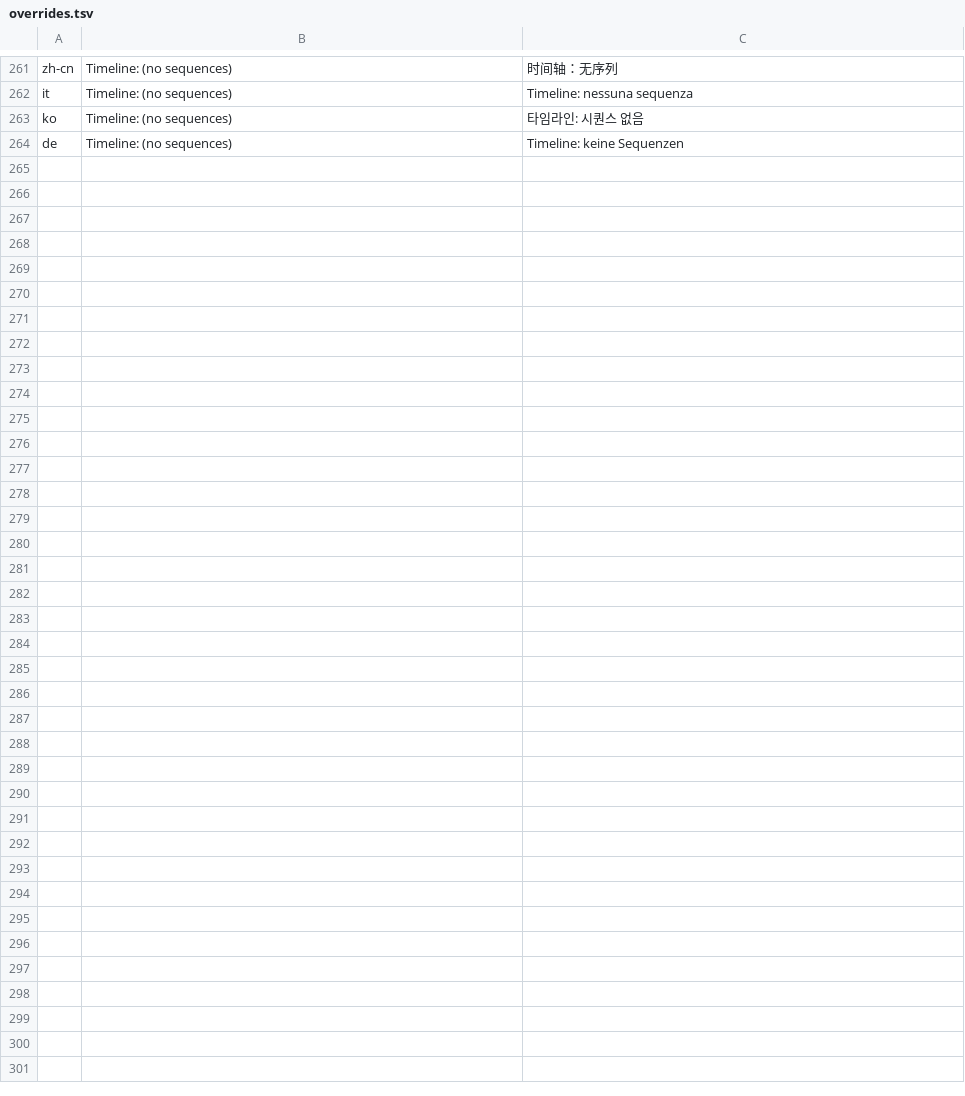
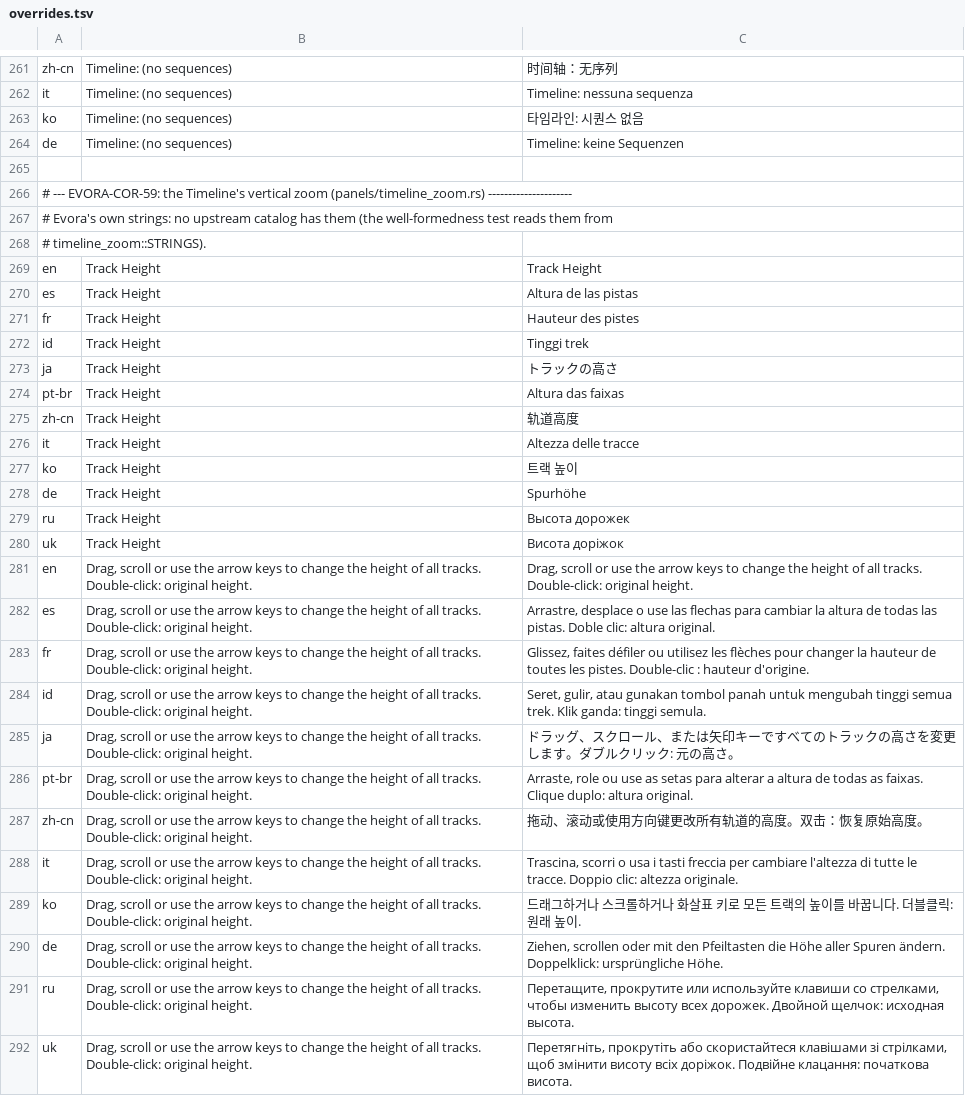
Before and after one commit to tazerty/evofilm, a TSV file: crates/ui-egui/src/i18n/overrides.tsv, drawn as a sheet; only a part is shown, gaps mark what is left out; the diff names each change by its address in the sheet, - before the commit and + after, or states it on an @@ line.

Commit message:
EVORA-COR-59 L5 : zoom vertical de la timeline, en-têtes compacts (exception E2-L5-ZOOM)
Demande de Gabriel du 2026-11-07 : un curseur vertical et une loupe entre deux flèches en haut à gauche des pistes ;
en bas, des pistes basses qui ne montrent que leur nom et l'œil ; en haut, des pistes hautes et tous les contrôles.

Mode hôte seulement (theme::evora_enabled) ; en mode amont, mêmes rectangles et mêmes contrôles qu'avant.

- panels/timeline_zoom.rs (neuf) : curseur au bout droit du bloc haut gauche, échelle logarithmique entre les bornes
  d'un glisser de bord d'en-tête (22 à 220 points), vidéo et audio dans le même rapport, bornes atteintes exactement ;
  appui ou glisser sur le rail, molette et pincement dessus, flèches, Page préc./suiv., Début et Fin une fois
  focalisé, double-clic = hauteurs d'origine ; nom accessible et valeur (WidgetInfo::slider) ; tests unitaires.
- panels/timeline.rs : le timecode et la barre d'outils font la place (boutons de 26 points, icônes inchangées) ;
  la molette de la timeline laisse la zone du curseur ; sous 30 points, un en-tête ne garde que le nom et l'œil
  (M sur l'audio), les autres contrôles reviennent au-dessus.
- lib.rs : curseur focalisé comme un séparateur du dock : il prend ses touches, Espace et les autres raccourcis restent.
- i18n : deux chaînes propres à Evora traduites dans les 12 langues par overrides.tsv ; le test des surcharges les
  accepte depuis timeline_zoom::STRINGS.
- CI : tests panels::timeline_zoom:: joués avec les tests ciblés.

```diff
--- a/crates/ui-egui/src/i18n/overrides.tsv
+++ b/crates/ui-egui/src/i18n/overrides.tsv
+row 265: (empty)
+row 266: # --- EVORA-COR-59: the Timeline's vertical zoom (panels/timeline_zoom.rs) ---------------------
+row 267: # Evora's own strings: no upstream catalog has them (the well-formedness test reads them from
+row 268: # timeline_zoom::STRINGS).
+row 269: en | Track Height | Track Height
+row 270: es | Track Height | Altura de las pistas
+row 271: fr | Track Height | Hauteur des pistes
+row 272: id | Track Height | Tinggi trek
+row 273: ja | Track Height | トラックの高さ
+row 274: pt-br | Track Height | Altura das faixas
+row 275: zh-cn | Track Height | 轨道高度
+row 276: it | Track Height | Altezza delle tracce
+row 277: ko | Track Height | 트랙 높이
+row 278: de | Track Height | Spurhöhe
+row 279: ru | Track Height | Высота дорожек
+row 280: uk | Track Height | Висота доріжок
+row 281: en | Drag, scroll or use the arrow keys to change the height of all tracks. Double-click: original height. | Drag, scroll or use the arrow keys to change the height of all tracks. Double-click: original height.
+row 282: es | Drag, scroll or use the arrow keys to change the height of all tracks. Double-click: original height. | Arrastre, desplace o use las flechas para cambiar la altura de todas las pistas. Doble clic: altura original.
+row 283: fr | Drag, scroll or use the arrow keys to change the height of all tracks. Double-click: original height. | Glissez, faites défiler ou utilisez les flèches pour changer la hauteur de toutes les pistes. Double-clic : hauteur d'origine.
+row 284: id | Drag, scroll or use the arrow keys to change the height of all tracks. Double-click: original height. | Seret, gulir, atau gunakan tombol panah untuk mengubah tinggi semua trek. Klik ganda: tinggi semula.
+row 285: ja | Drag, scroll or use the arrow keys to change the height of all tracks. Double-click: original height. | ドラッグ、スクロール、または矢印キーですべてのトラックの高さを変更します。ダブルクリック: 元の高さ。
+row 286: pt-br | Drag, scroll or use the arrow keys to change the height of all tracks. Double-click: original height. | Arraste, role ou use as setas para alterar a altura de todas as faixas. Clique duplo: altura original.
+row 287: zh-cn | Drag, scroll or use the arrow keys to change the height of all tracks. Double-click: original height. | 拖动、滚动或使用方向键更改所有轨道的高度。双击：恢复原始高度。
+row 288: it | Drag, scroll or use the arrow keys to change the height of all tracks. Double-click: original height. | Trascina, scorri o usa i tasti freccia per cambiare l'altezza di tutte le tracce. Doppio clic: altezza originale.
+row 289: ko | Drag, scroll or use the arrow keys to change the height of all tracks. Double-click: original height. | 드래그하거나 스크롤하거나 화살표 키로 모든 트랙의 높이를 바꿉니다. 더블클릭: 원래 높이.
+row 290: de | Drag, scroll or use the arrow keys to change the height of all tracks. Double-click: original height. | Ziehen, scrollen oder mit den Pfeiltasten die Höhe aller Spuren ändern. Doppelklick: ursprüngliche Höhe.
+row 291: ru | Drag, scroll or use the arrow keys to change the height of all tracks. Double-click: original height. | Перетащите, прокрутите или используйте клавиши со стрелками, чтобы изменить высоту всех дорожек. Двойной щелчок: исходная высота.
+row 292: uk | Drag, scroll or use the arrow keys to change the height of all tracks. Double-click: original height. | Перетягніть, прокрутіть або скористайтеся клавішами зі стрілками, щоб змінити висоту всіх доріжок. Подвійне клацання: початкова висота.
```
Also changed, not shown: 6 other files.
